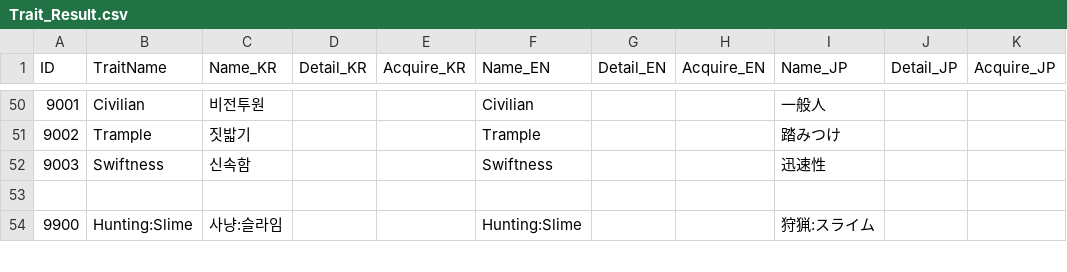
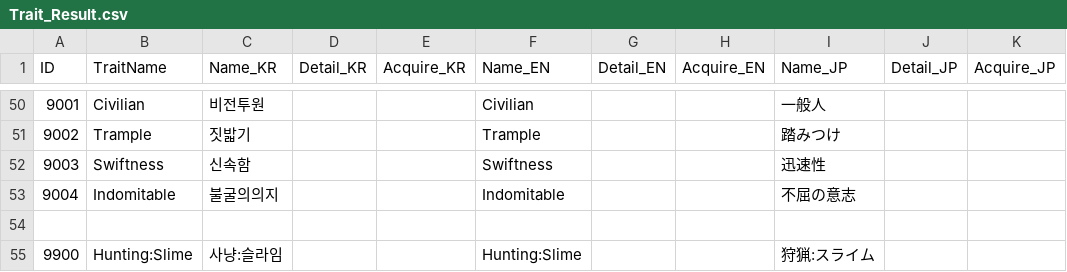
Before and after one commit to soos2075/Project_DM, a CSV file: DeongeonManagement/Assets/Data/Trait/Trait_Result.csv, drawn as a sheet; only a part is shown, gaps mark what is left out.

```diff
--- a/DeongeonManagement/Assets/Data/Trait/Trait_Result.csv
+++ b/DeongeonManagement/Assets/Data/Trait/Trait_Result.csv
@@ -52,2 +52,3 @@ ID,TraitName,Name_KR,Detail_KR,Acquire_KR,Name_EN,Detail_EN,Acquire_EN,Name_JP,D
 9003,Swiftness,신속함,,,Swiftness,,,迅速性,,
+9004,Indomitable,불굴의의지,,,Indomitable,,,不屈の意志,,
 ,,,,,,,,,,
```
Also changed, not shown: DeongeonManagement/Assets/Data/Dialogue/Dialogue_Result.csv, DeongeonManagement/Assets/Data/Object/Object_Result.csv, 23 other files.
